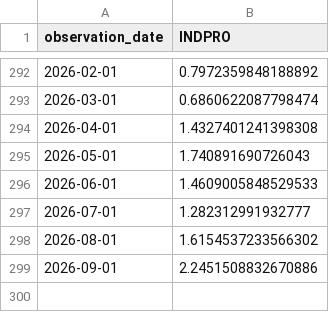
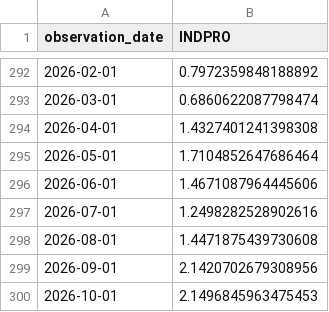
Before and after one commit to wind-flow/algogangs, a CSV file: pipeline/data/indpro_yoy.csv, drawn as a sheet; only a part is shown, gaps mark what is left out.

```diff
--- a/pipeline/data/indpro_yoy.csv
+++ b/pipeline/data/indpro_yoy.csv
@@ -294,6 +294,7 @@ observation_date,INDPRO
 2026-04-01,1.4327401241398308
-2026-05-01,1.740891690726043
-2026-06-01,1.4609005848529533
-2026-07-01,1.282312991932777
-2026-08-01,1.6154537233566302
-2026-09-01,2.2451508832670886
+2026-05-01,1.7104852647686464
+2026-06-01,1.4671087964445606
+2026-07-01,1.2498282528902616
+2026-08-01,1.4471875439730608
+2026-09-01,2.1420702679308956
+2026-10-01,2.1496845963475453
```
Also changed, not shown: pipeline/data/kospi.csv, pipeline/data/retail_yoy.csv, 30 other files.
